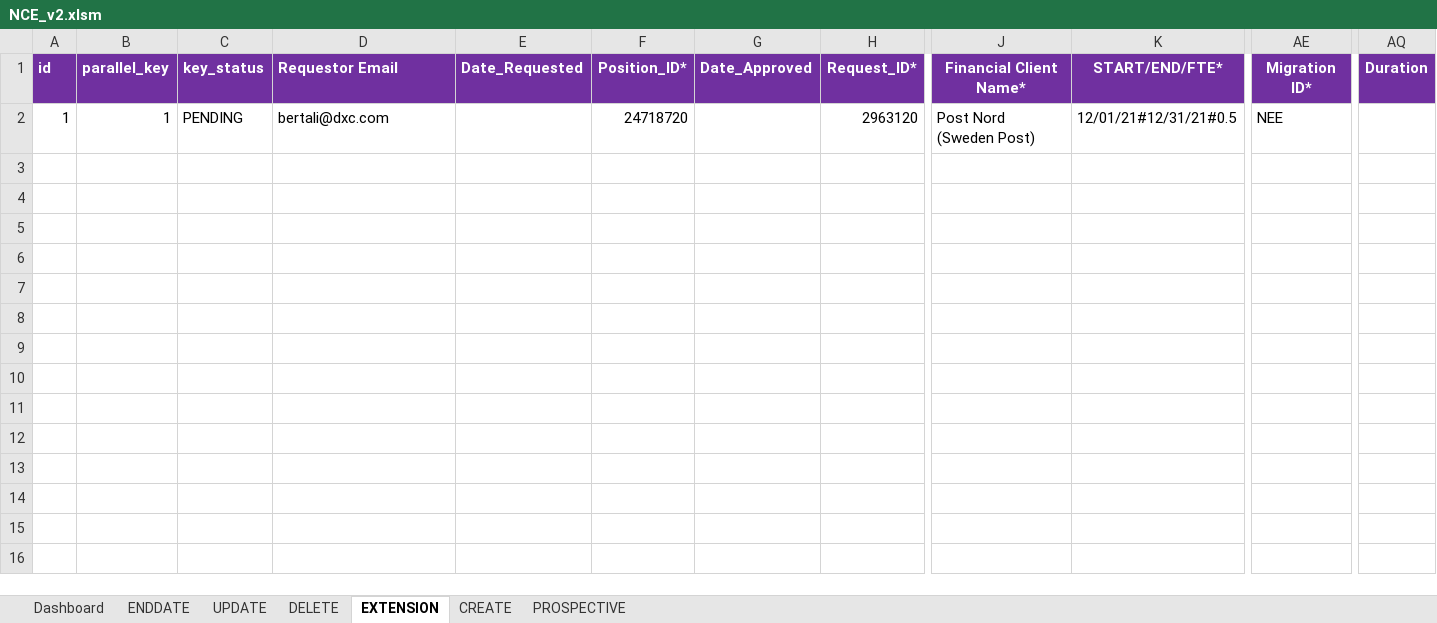
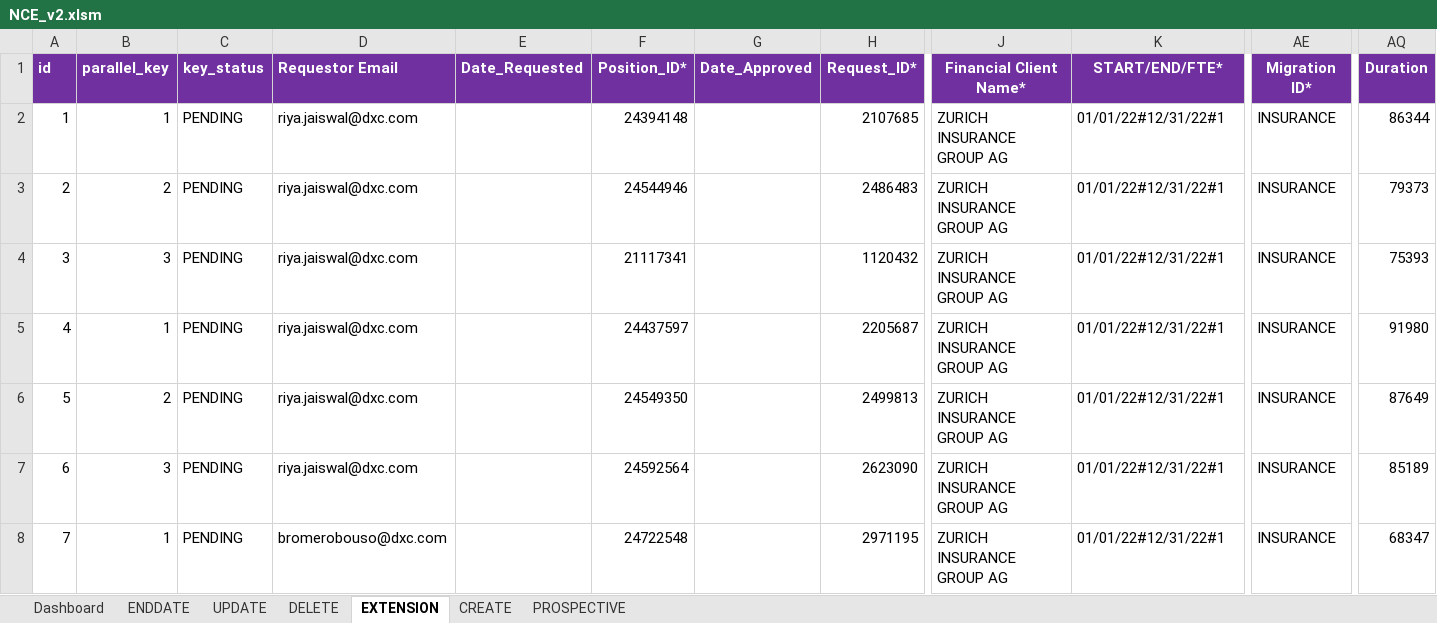
Before and after one commit to urico21/NCE_automaiton_tool_v2, an Excel workbook: NCE/NCE_v2.xlsm, sheet EXTENSION, drawn as a sheet; only a part is shown, gaps mark what is left out; values as stored, in another font and other column widths than the file's, no borders; rows hold the shown columns only; the diff names each change by its address in the sheet, - before the commit and + after, or states it on an @@ line.

```diff
--- a/NCE/NCE_v2.xlsm (sheet EXTENSION)
+++ b/NCE/NCE_v2.xlsm (sheet EXTENSION)
-D2 (Requestor Email): bertali@dxc.com
+D2 (Requestor Email): riya.jaiswal@dxc.com
-F2 (Position_ID*): 24718720
+F2 (Position_ID*): 24394148
-H2 (Request_ID*): 2963120
+H2 (Request_ID*): 2107685
-J2 (Financial Client Name*): Post Nord (Sweden Post)
+J2 (Financial Client Name*): ZURICH INSURANCE GROUP AG
-K2 (START/END/FTE*): 12/01/21#12/31/21#0.5
+K2 (START/END/FTE*): 01/01/22#12/31/22#1
-AE2 (Migration ID*): NEE
+AE2 (Migration ID*): INSURANCE
-AQ2 (Duration): (empty)
+AQ2 (Duration): 86344
+row 3: 2 | 2 | PENDING | riya.jaiswal@dxc.com |  | 24544946 |  | 2486483 | ZURICH INSURANCE GROUP AG | 01/01/22#12/31/22#1 | INSURANCE | 79373
+row 4: 3 | 3 | PENDING | riya.jaiswal@dxc.com |  | 21117341 |  | 1120432 | ZURICH INSURANCE GROUP AG | 01/01/22#12/31/22#1 | INSURANCE | 75393
+row 5: 4 | 1 | PENDING | riya.jaiswal@dxc.com |  | 24437597 |  | 2205687 | ZURICH INSURANCE GROUP AG | 01/01/22#12/31/22#1 | INSURANCE | 91980
+row 6: 5 | 2 | PENDING | riya.jaiswal@dxc.com |  | 24549350 |  | 2499813 | ZURICH INSURANCE GROUP AG | 01/01/22#12/31/22#1 | INSURANCE | 87649
+row 7: 6 | 3 | PENDING | riya.jaiswal@dxc.com |  | 24592564 |  | 2623090 | ZURICH INSURANCE GROUP AG | 01/01/22#12/31/22#1 | INSURANCE | 85189
+row 8: 7 | 1 | PENDING | bromerobouso@dxc.com |  | 24722548 |  | 2971195 | ZURICH INSURANCE GROUP AG | 01/01/22#12/31/22#1 | INSURANCE | 68347
```
Also changed, not shown: sheet ENDDATE, sheet CREATE, sheet UPDATE, sheet DELETE, 10 other files.
